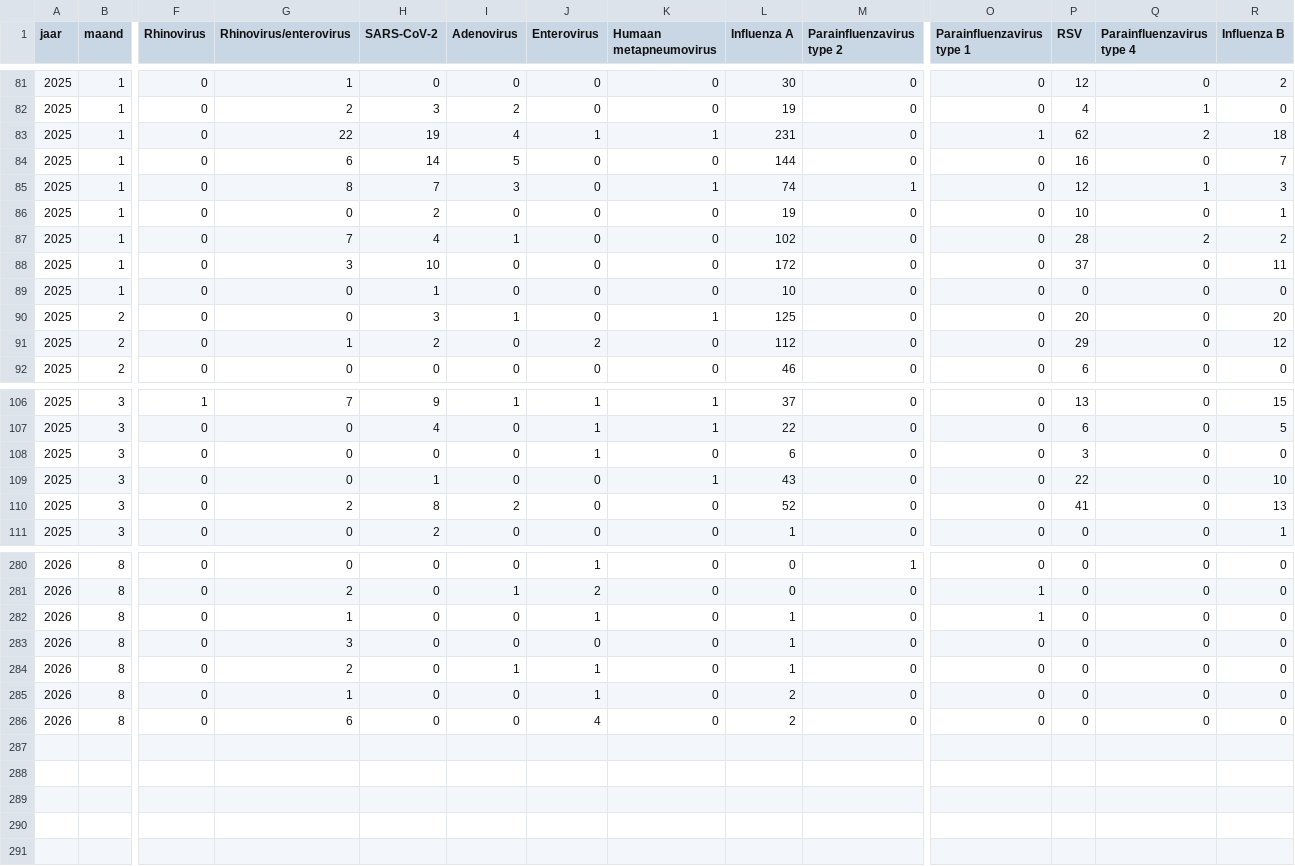
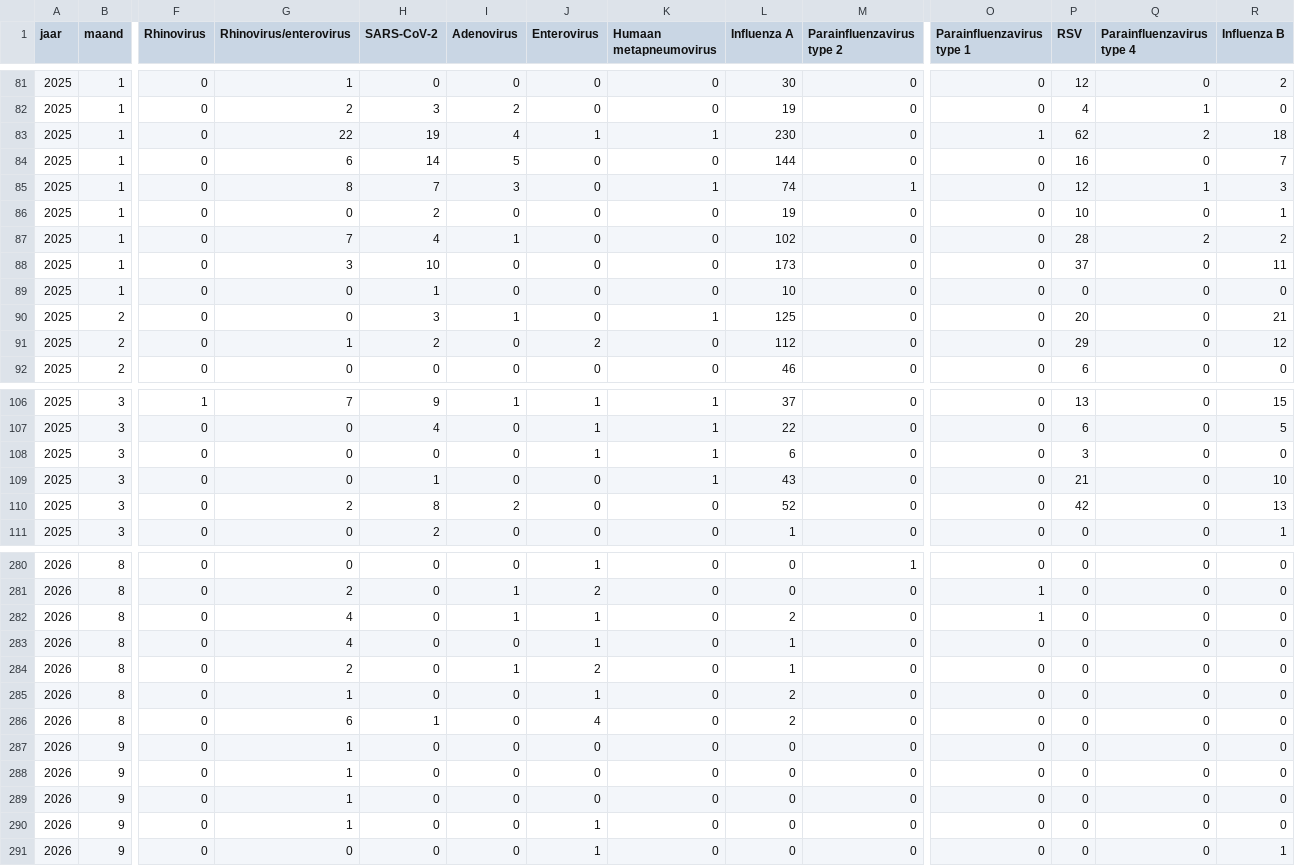
Before and after one commit to AMRZNN/dashboard_data, a CSV file: certe/respiratoir_maand.csv, drawn as a sheet; only a part is shown, gaps mark what is left out; rows hold the shown columns only; the diff covers the shown part only; the diff names each change by its address in the sheet, - before the commit and + after, or states it on an @@ line.

Commit message:
Automated upload: 2026-09-07

```diff
--- a/certe/respiratoir_maand.csv
+++ b/certe/respiratoir_maand.csv
-L83 (Influenza A): 231
+L83 (Influenza A): 230
-L88 (Influenza A): 172
+L88 (Influenza A): 173
-R90 (Influenza B): 20
+R90 (Influenza B): 21
-K108 (Humaan metapneumovirus): 0
+K108 (Humaan metapneumovirus): 1
-P109 (RSV): 22
+P109 (RSV): 21
-P110 (RSV): 41
+P110 (RSV): 42
-G282 (Rhinovirus/enterovirus): 1
+G282 (Rhinovirus/enterovirus): 4
-I282 (Adenovirus): 0
+I282 (Adenovirus): 1
-L282 (Influenza A): 1
+L282 (Influenza A): 2
-G283 (Rhinovirus/enterovirus): 3
+G283 (Rhinovirus/enterovirus): 4
-J283 (Enterovirus): 0
+J283 (Enterovirus): 1
-J284 (Enterovirus): 1
+J284 (Enterovirus): 2
-H286 (SARS-CoV-2): 0
+H286 (SARS-CoV-2): 1
+row 287: 2026 | 9 | 0 | 1 | 0 | 0 | 0 | 0 | 0 | 0 | 0 | 0 | 0 | 0
+row 288: 2026 | 9 | 0 | 1 | 0 | 0 | 0 | 0 | 0 | 0 | 0 | 0 | 0 | 0
+row 289: 2026 | 9 | 0 | 1 | 0 | 0 | 0 | 0 | 0 | 0 | 0 | 0 | 0 | 0
+row 290: 2026 | 9 | 0 | 1 | 0 | 0 | 1 | 0 | 0 | 0 | 0 | 0 | 0 | 0
+row 291: 2026 | 9 | 0 | 0 | 0 | 0 | 1 | 0 | 0 | 0 | 0 | 0 | 0 | 1
```
Also changed, not shown: 8 edited cells elsewhere in this file.
